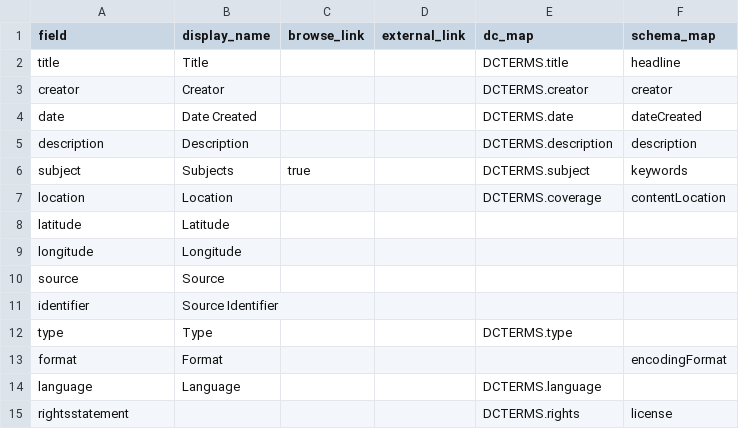
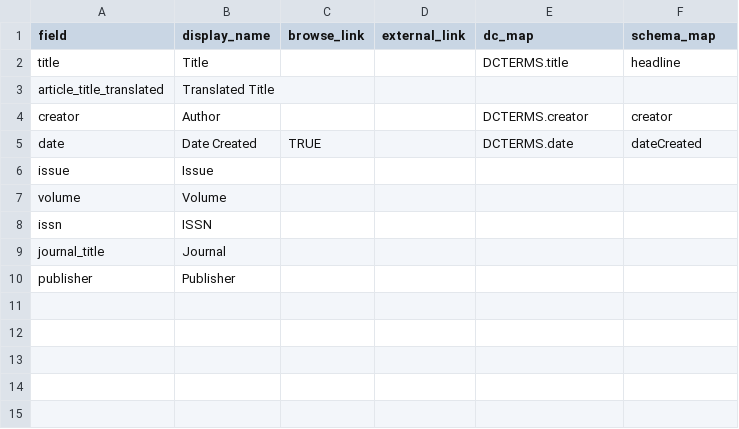
Before and after one commit to info663-fa26/alex-sandbox, a CSV file: _data/config-metadata.csv, drawn as a sheet.

Commit message:
Add files via upload

```diff
--- a/_data/config-metadata.csv
+++ b/_data/config-metadata.csv
@@ -2,14 +2,9 @@ field,display_name,browse_link,external_link,dc_map,schema_map
 title,Title,,,DCTERMS.title,headline
-creator,Creator,,,DCTERMS.creator,creator
-date,Date Created,,,DCTERMS.date,dateCreated
-description,Description,,,DCTERMS.description,description
-subject,Subjects,true,,DCTERMS.subject,keywords
-location,Location,,,DCTERMS.coverage,contentLocation
-latitude,Latitude,,,,
-longitude,Longitude,,,,
-source,Source,,,,
-identifier,Source Identifier,,,,
-type,Type,,,DCTERMS.type,
-format,Format,,,,encodingFormat
-language,Language,,,DCTERMS.language,
-rightsstatement,,,,DCTERMS.rights,license
+article_title_translated,Translated Title,,,,
+creator,Author,,,DCTERMS.creator,creator
+date,Date Created,TRUE,,DCTERMS.date,dateCreated
+issue,Issue,,,,
+volume,Volume,,,,
+issn,ISSN,,,,
+journal_title,Journal,,,,
+publisher,Publisher,,,,
```
